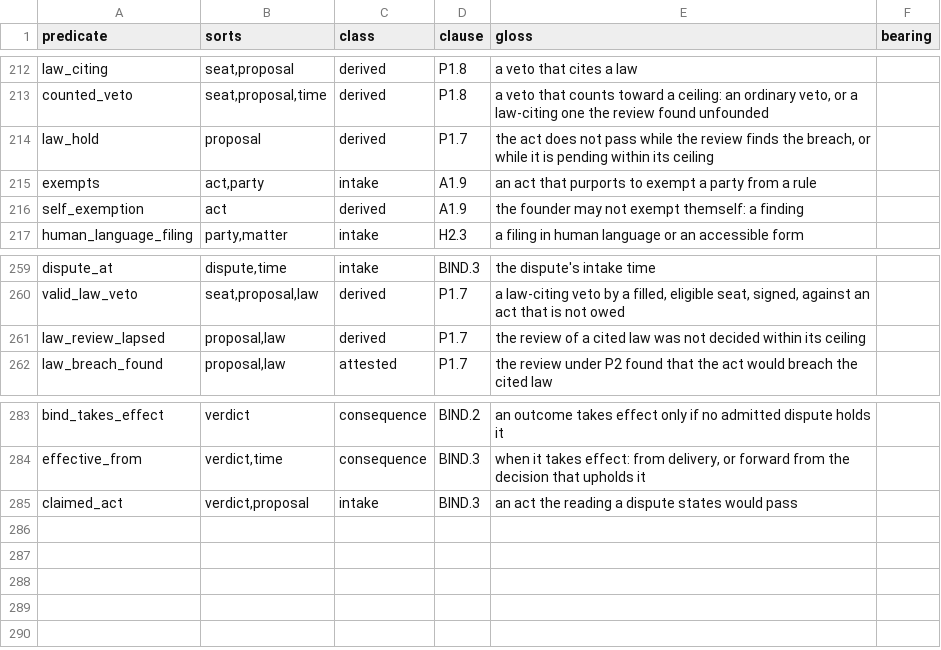
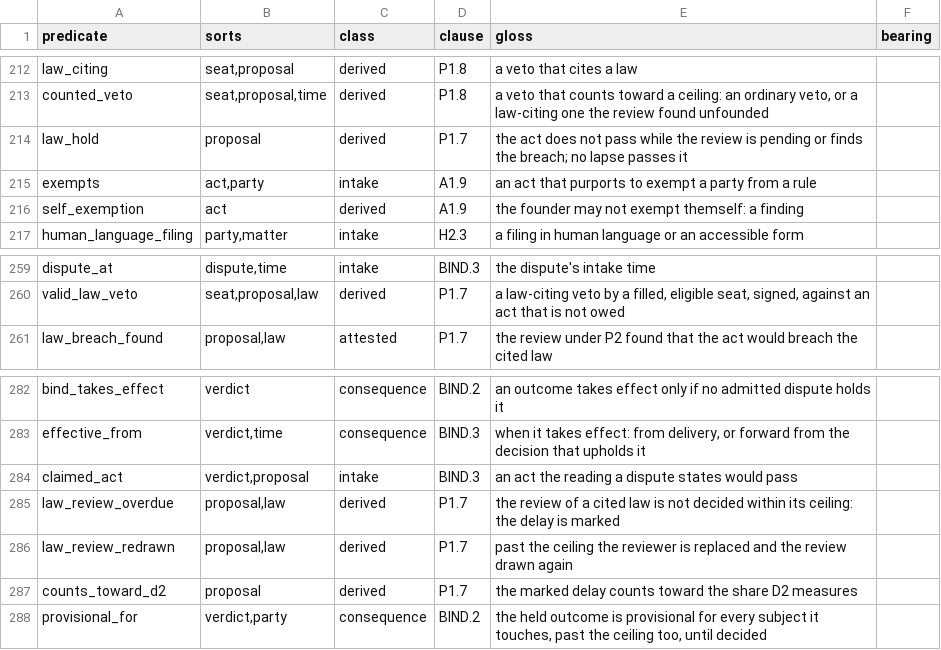
Before and after one commit to meta-agentic/meta-ethics, a TSV file: constitution/vocabulary.tsv, drawn as a sheet; only a part is shown, gaps mark what is left out.

Commit message:
fix(constitution): no lapse passes an act held by a law-citing veto; BIND.3 standing for anyone
P1.7's prose bounds no review of a law-citing veto, so the program no
longer releases the act at law_review_ceiling: past it the act stays
held, the review is drawn again, and the delay is marked and counts
toward D2's measure; a re-proposal without the cited part is not held by
the veto. The ceiling is a redraw trigger, not a release.

BIND.3, still proposed, gives standing to anyone, party or not, whose
protection under this text the outcome withholds, a subject without a
mandate and a former party included, and says that past the ceiling the
outcome stays provisional for every subject it touches until decided.

```diff
--- a/constitution/vocabulary.tsv
+++ b/constitution/vocabulary.tsv
@@ -213,3 +213,3 @@ law_citing	seat,proposal	derived	P1.8	a veto that cites a law
 counted_veto	seat,proposal,time	derived	P1.8	a veto that counts toward a ceiling: an ordinary veto, or a law-citing one the review found unfounded	
-law_hold	proposal	derived	P1.7	the act does not pass while the review finds the breach, or while it is pending within its ceiling	
+law_hold	proposal	derived	P1.7	the act does not pass while the review is pending or finds the breach; no lapse passes it	
 exempts	act,party	intake	A1.9	an act that purports to exempt a party from a rule	
@@ -260,3 +260,2 @@ dispute_at	dispute,time	intake	BIND.3	the dispute's intake time
 valid_law_veto	seat,proposal,law	derived	P1.7	a law-citing veto by a filled, eligible seat, signed, against an act that is not owed
-law_review_lapsed	proposal,law	derived	P1.7	the review of a cited law was not decided within its ceiling
 law_breach_found	proposal,law	attested	P1.7	the review under P2 found that the act would breach the cited law
@@ -285 +284,5 @@ effective_from	verdict,time	consequence	BIND.3	when it takes effect: from delive
 claimed_act	verdict,proposal	intake	BIND.3	an act the reading a dispute states would pass
+law_review_overdue	proposal,law	derived	P1.7	the review of a cited law is not decided within its ceiling: the delay is marked
+law_review_redrawn	proposal,law	derived	P1.7	past the ceiling the reviewer is replaced and the review drawn again
+counts_toward_d2	proposal	derived	P1.7	the marked delay counts toward the share D2 measures
+provisional_for	verdict,party	consequence	BIND.2	the held outcome is provisional for every subject it touches, past the ceiling too, until decided
```
Also changed, not shown: constitution/parameters.tsv, constitution/tools/mutants-allowed.tsv, 7 other files.
